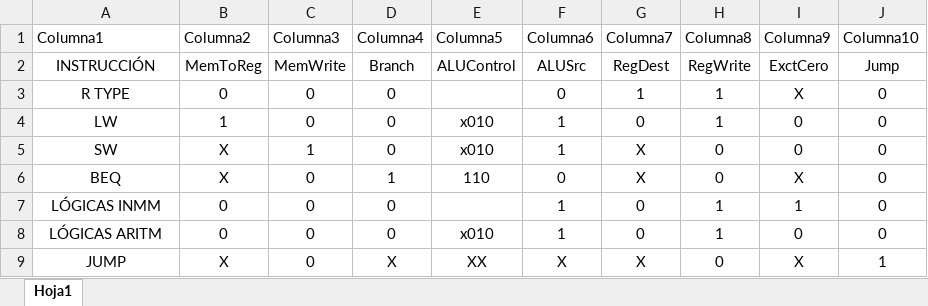
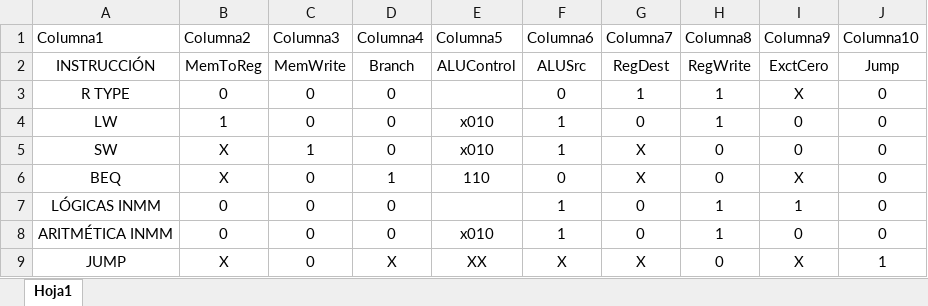
Before and after one commit to Krantuperino/Practica4MIPS, an Excel workbook: Libro1.xlsx, sheet Hoja1, drawn as a sheet; values as stored, in another font and other column widths than the file's, no borders; table styles not drawn; the diff names each change by its address in the sheet, - before the commit and + after, or states it on an @@ line.

```diff
--- a/Libro1.xlsx (sheet Hoja1)
+++ b/Libro1.xlsx (sheet Hoja1)
-A8 (Columna1): LÓGICAS ARITM
+A8 (Columna1): ARITMÉTICA INMM
```
Also changed, not shown: 7 other files.
